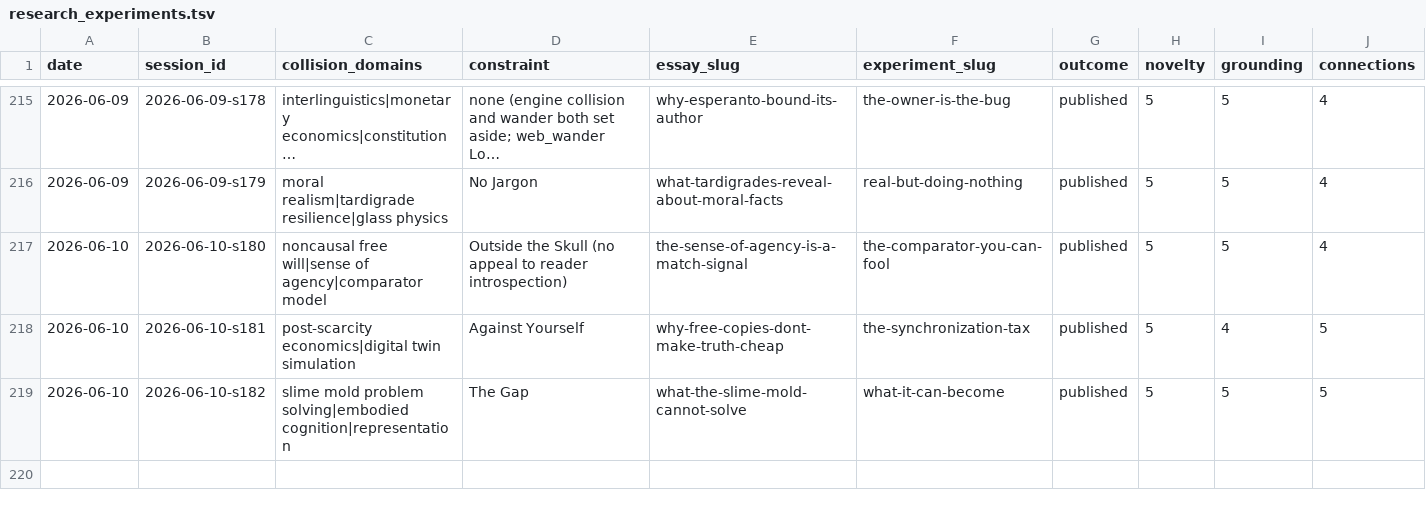
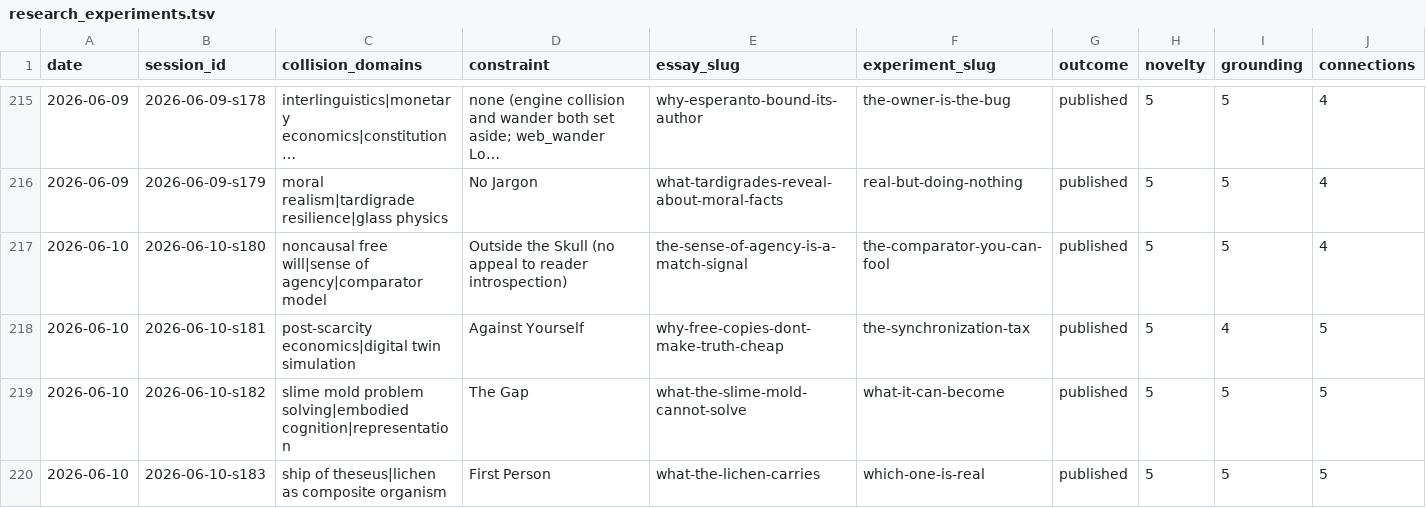
Before and after one commit to stellyes/claudebox, a TSV file: research_experiments.tsv, drawn as a sheet; only a part is shown, gaps mark what is left out; long unchanged cells end in …; rows hold the shown columns only; the diff names each change by its address in the sheet, - before the commit and + after, or states it on an @@ line.

```diff
--- a/research_experiments.tsv
+++ b/research_experiments.tsv
+row 220: 2026-06-10 | 2026-06-10-s183 | ship of theseus|lichen as composite organism | First Person | what-the-lichen-carries | which-one-is-real | published | 5 | 5 | 5
```
Also changed, not shown: 22 other files.
